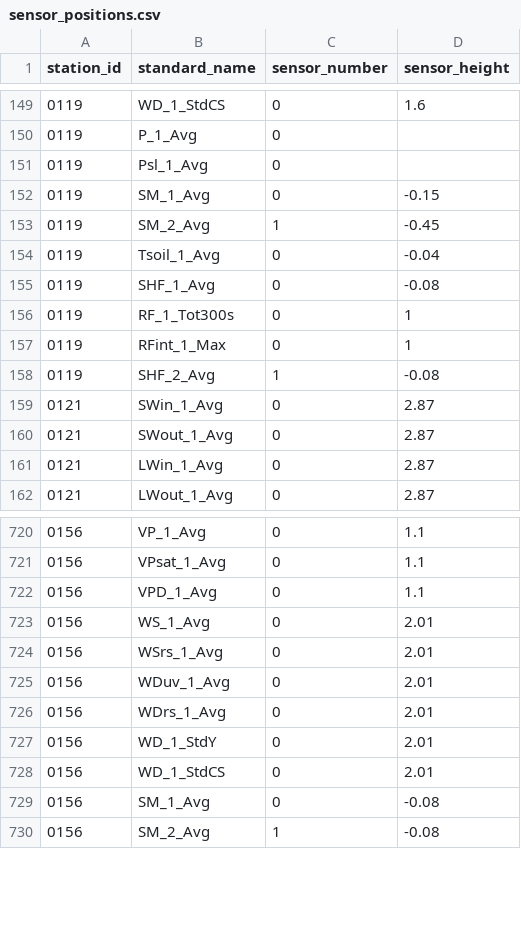
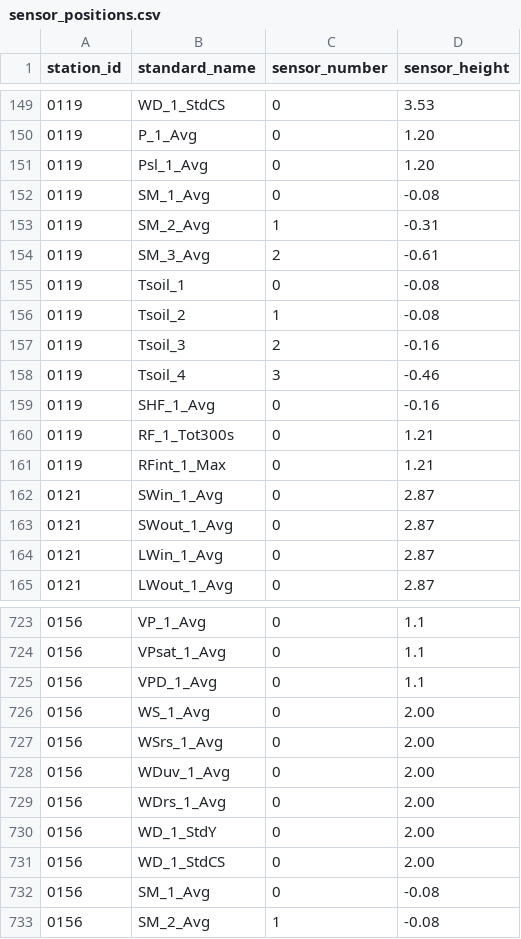
Before and after one commit to HCDP/loggernet_station_data, a CSV file: csv_data/stations/sensor_positions.csv, drawn as a sheet; only a part is shown, gaps mark what is left out; the diff covers the shown part only.

Commit message:
update for station 0119 (station rebuilt) and 156 (wind sensor replaced)

```diff
--- a/csv_data/stations/sensor_positions.csv
+++ b/csv_data/stations/sensor_positions.csv
@@ -149,11 +149,14 @@ station_id,standard_name,sensor_number,sensor_height
-0119,WD_1_StdCS,0,1.6
-0119,P_1_Avg,0,
-0119,Psl_1_Avg,0,
-0119,SM_1_Avg,0,-0.15
-0119,SM_2_Avg,1,-0.45
-0119,Tsoil_1_Avg,0,-0.04
-0119,SHF_1_Avg,0,-0.08
-0119,RF_1_Tot300s,0,1
-0119,RFint_1_Max,0,1
-0119,SHF_2_Avg,1,-0.08
+0119,WD_1_StdCS,0,3.53
+0119,P_1_Avg,0,1.20
+0119,Psl_1_Avg,0,1.20
+0119,SM_1_Avg,0,-0.08
+0119,SM_2_Avg,1,-0.31
+0119,SM_3_Avg,2,-0.61
+0119,Tsoil_1,0,-0.08
+0119,Tsoil_2,1,-0.08
+0119,Tsoil_3,2,-0.16
+0119,Tsoil_4,3,-0.46
+0119,SHF_1_Avg,0,-0.16
+0119,RF_1_Tot300s,0,1.21
+0119,RFint_1_Max,0,1.21
 0121,SWin_1_Avg,0,2.87
@@ -722,8 +725,8 @@ station_id,standard_name,sensor_number,sensor_height
 0156,VPD_1_Avg,0,1.1
-0156,WS_1_Avg,0,2.01
-0156,WSrs_1_Avg,0,2.01
-0156,WDuv_1_Avg,0,2.01
-0156,WDrs_1_Avg,0,2.01
-0156,WD_1_StdY,0,2.01
-0156,WD_1_StdCS,0,2.01
+0156,WS_1_Avg,0,2.00
+0156,WSrs_1_Avg,0,2.00
+0156,WDuv_1_Avg,0,2.00
+0156,WDrs_1_Avg,0,2.00
+0156,WD_1_StdY,0,2.00
+0156,WD_1_StdCS,0,2.00
 0156,SM_1_Avg,0,-0.08
```
Also changed, not shown: 27 edited cells elsewhere in this file.
